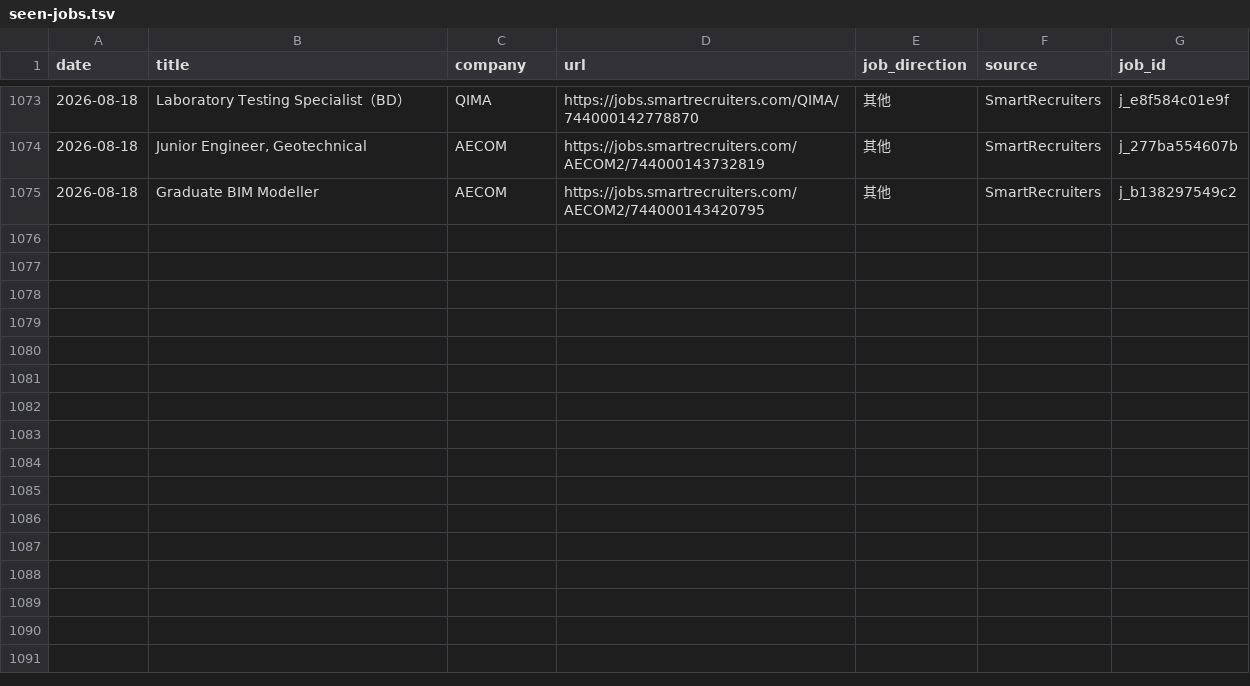
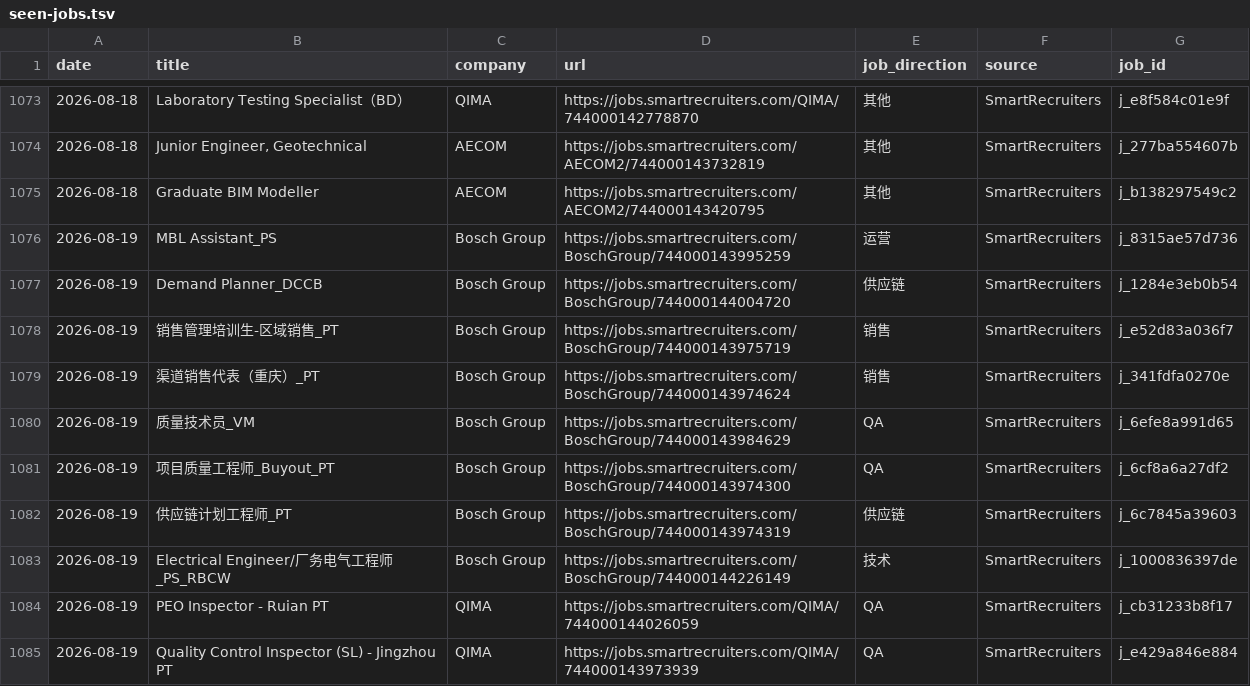
Before and after one commit to LiuKay/find_work, a TSV file: job-picks/seen-jobs.tsv, drawn as a sheet; only a part is shown, gaps mark what is left out; the diff names each change by its address in the sheet, - before the commit and + after, or states it on an @@ line.

Commit message:
Add 2026-08-19 daily job picks

```diff
--- a/job-picks/seen-jobs.tsv
+++ b/job-picks/seen-jobs.tsv
+row 1076: 2026-08-19 | MBL Assistant_PS | Bosch Group | https://jobs.smartrecruiters.com/BoschGroup/744000143995259 | 运营 | SmartRecruiters | j_8315ae57d736
+row 1077: 2026-08-19 | Demand Planner_DCCB | Bosch Group | https://jobs.smartrecruiters.com/BoschGroup/744000144004720 | 供应链 | SmartRecruiters | j_1284e3eb0b54
+row 1078: 2026-08-19 | 销售管理培训生-区域销售_PT | Bosch Group | https://jobs.smartrecruiters.com/BoschGroup/744000143975719 | 销售 | SmartRecruiters | j_e52d83a036f7
+row 1079: 2026-08-19 | 渠道销售代表（重庆）_PT | Bosch Group | https://jobs.smartrecruiters.com/BoschGroup/744000143974624 | 销售 | SmartRecruiters | j_341fdfa0270e
+row 1080: 2026-08-19 | 质量技术员_VM | Bosch Group | https://jobs.smartrecruiters.com/BoschGroup/744000143984629 | QA | SmartRecruiters | j_6efe8a991d65
+row 1081: 2026-08-19 | 项目质量工程师_Buyout_PT | Bosch Group | https://jobs.smartrecruiters.com/BoschGroup/744000143974300 | QA | SmartRecruiters | j_6cf8a6a27df2
+row 1082: 2026-08-19 | 供应链计划工程师_PT | Bosch Group | https://jobs.smartrecruiters.com/BoschGroup/744000143974319 | 供应链 | SmartRecruiters | j_6c7845a39603
+row 1083: 2026-08-19 | Electrical Engineer/厂务电气工程师_PS_RBCW | Bosch Group | https://jobs.smartrecruiters.com/BoschGroup/744000144226149 | 技术 | SmartRecruiters | j_1000836397de
+row 1084: 2026-08-19 | PEO Inspector - Ruian PT | QIMA | https://jobs.smartrecruiters.com/QIMA/744000144026059 | QA | SmartRecruiters | j_cb31233b8f17
+row 1085: 2026-08-19 | Quality Control Inspector (SL) - Jingzhou PT | QIMA | https://jobs.smartrecruiters.com/QIMA/744000143973939 | QA | SmartRecruiters | j_e429a846e884
```
Also changed, not shown: 5 other files.
